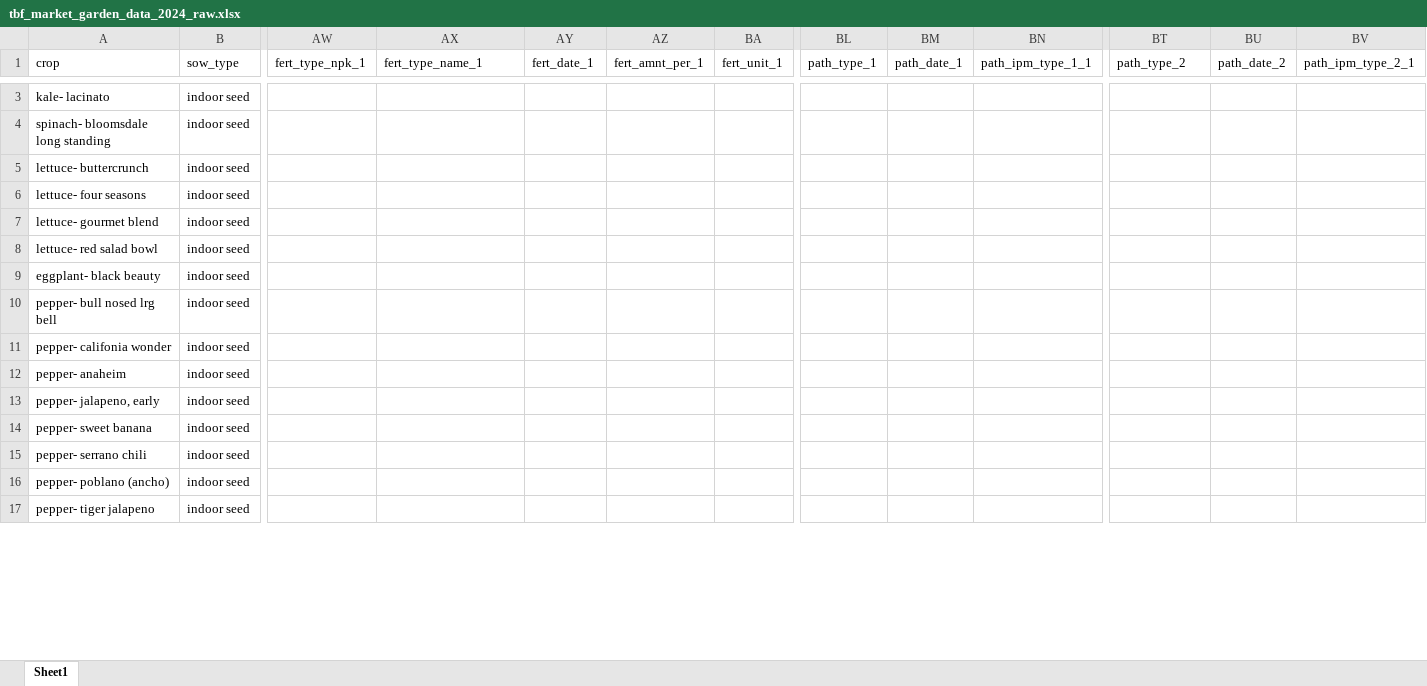
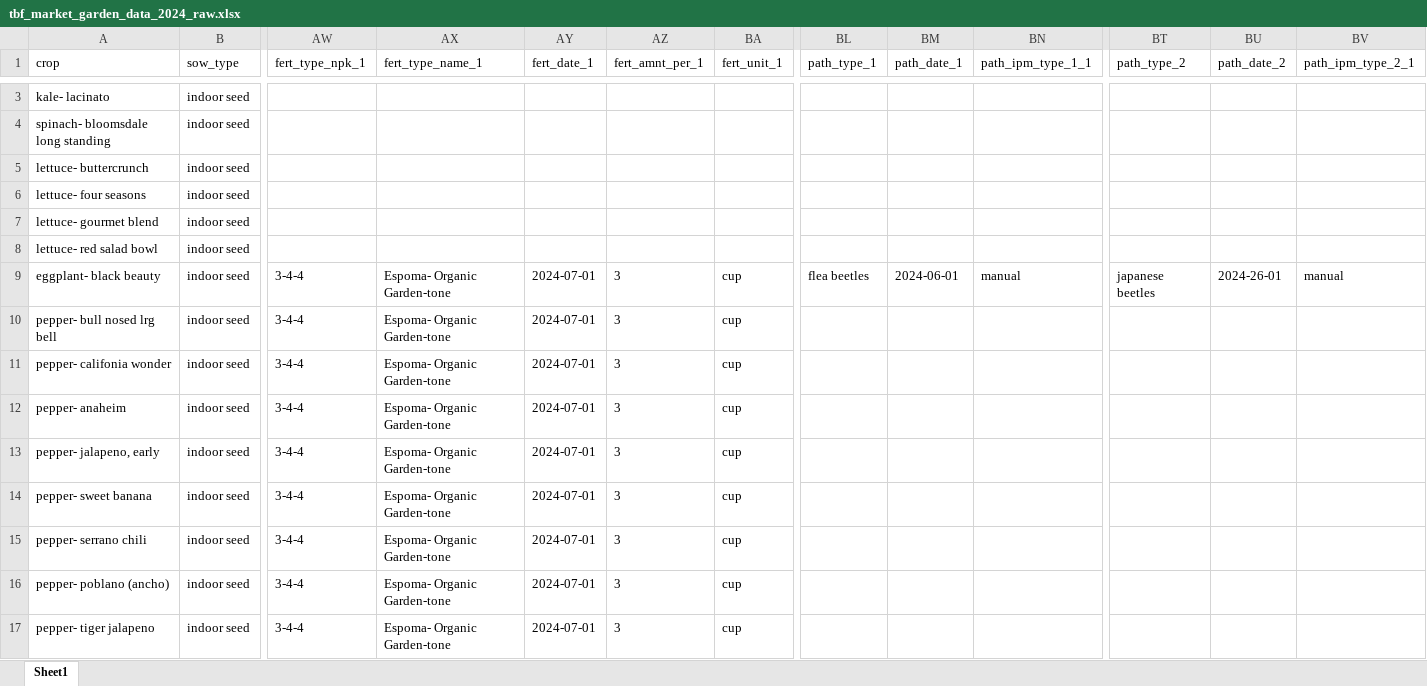
Before and after one commit to sbmorgan/The-Brosey-Farm, an Excel workbook: analytics/raw_data/tbf_market_garden_data_2024_raw.xlsx, sheet Sheet1, drawn as a sheet; only a part is shown, gaps mark what is left out; values as stored, in another font and other column widths than the file's, no borders; the diff covers the shown part only; the diff names each change by its address in the sheet, - before the commit and + after, or states it on an @@ line.

```diff
--- a/analytics/raw_data/tbf_market_garden_data_2024_raw.xlsx (sheet Sheet1)
+++ b/analytics/raw_data/tbf_market_garden_data_2024_raw.xlsx (sheet Sheet1)
-AW9:AW17 (fert_type_npk_1): (empty)
+AW9:AW17 (fert_type_npk_1): 3-4-4
-AX9:AX17 (fert_type_name_1): (empty)
+AX9:AX17 (fert_type_name_1): Espoma- Organic Garden-tone
-AY9:AY17 (fert_date_1): (empty)
+AY9:AY17 (fert_date_1): 2024-07-01
-AZ9:AZ17 (fert_amnt_per_1): (empty)
+AZ9:AZ17 (fert_amnt_per_1): 3
-BA9:BA17 (fert_unit_1): (empty)
+BA9:BA17 (fert_unit_1): cup
-BL9 (path_type_1): (empty)
+BL9 (path_type_1): flea beetles
-BM9 (path_date_1): (empty)
+BM9 (path_date_1): 2024-06-01
-BN9 (path_ipm_type_1_1): (empty)
+BN9 (path_ipm_type_1_1): manual
-BT9 (path_type_2): (empty)
+BT9 (path_type_2): japanese beetles
-BU9 (path_date_2): (empty)
+BU9 (path_date_2): 2024-26-01
-BV9 (path_ipm_type_2_1): (empty)
+BV9 (path_ipm_type_2_1): manual
```
Also changed, not shown: 10 added rows and 74 edited cells elsewhere in this sheet, analytics/modified_data/tbf_market_garden_data_2024_clean.xlsx, 5 other files.
